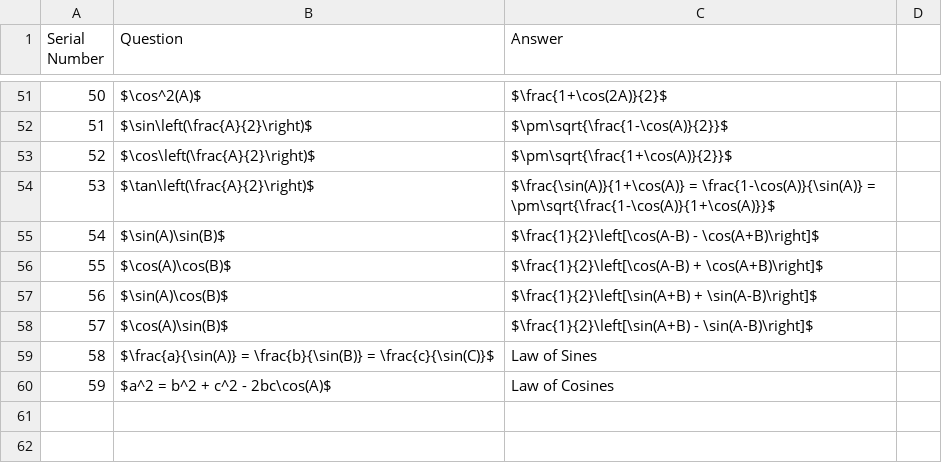
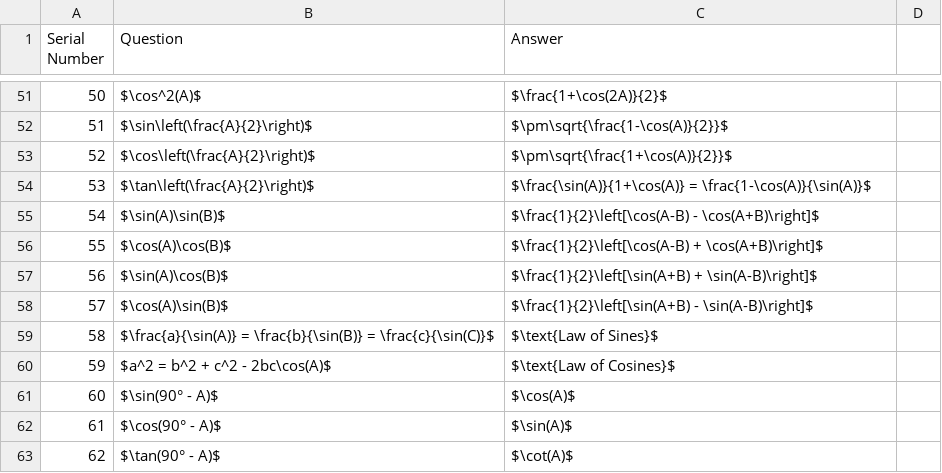
Before and after one commit to Piyushiitk24/mathathon, a CSV file: Complete_NDA_Trig_Formulas.csv, drawn as a sheet; only a part is shown, gaps mark what is left out.

```diff
--- a/Complete_NDA_Trig_Formulas.csv
+++ b/Complete_NDA_Trig_Formulas.csv
@@ -53,3 +53,3 @@ Serial Number,Question,Answer
 52,$\cos\left(\frac{A}{2}\right)$,$\pm\sqrt{\frac{1+\cos(A)}{2}}$
-53,$\tan\left(\frac{A}{2}\right)$,$\frac{\sin(A)}{1+\cos(A)} = \frac{1-\cos(A)}{\sin(A)} = \pm\sqrt{\frac{1-\cos(A)}{1+\cos(A)}}$
+53,$\tan\left(\frac{A}{2}\right)$,$\frac{\sin(A)}{1+\cos(A)} = \frac{1-\cos(A)}{\sin(A)}$
 54,$\sin(A)\sin(B)$,$\frac{1}{2}\left[\cos(A-B) - \cos(A+B)\right]$
@@ -58,3 +58,6 @@ Serial Number,Question,Answer
 57,$\cos(A)\sin(B)$,$\frac{1}{2}\left[\sin(A+B) - \sin(A-B)\right]$
-58,$\frac{a}{\sin(A)} = \frac{b}{\sin(B)} = \frac{c}{\sin(C)}$,"Law of Sines"
-59,$a^2 = b^2 + c^2 - 2bc\cos(A)$,"Law of Cosines"
+58,$\frac{a}{\sin(A)} = \frac{b}{\sin(B)} = \frac{c}{\sin(C)}$,$\text{Law of Sines}$
+59,$a^2 = b^2 + c^2 - 2bc\cos(A)$,$\text{Law of Cosines}$
+60,$\sin(90° - A)$,$\cos(A)$
+61,$\cos(90° - A)$,$\sin(A)$
+62,$\tan(90° - A)$,$\cot(A)$
```
Also changed, not shown: server/data/Complete_NDA_Trig_Formulas.csv, 7 other files.
